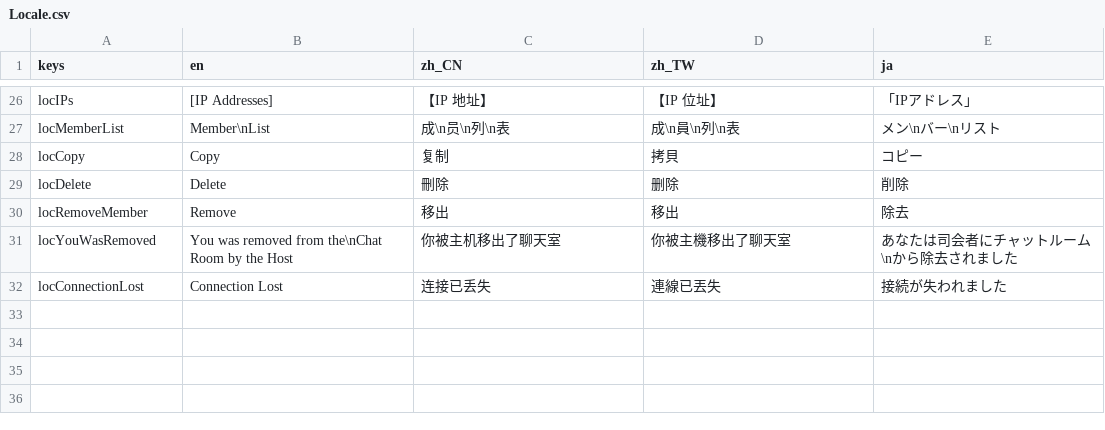
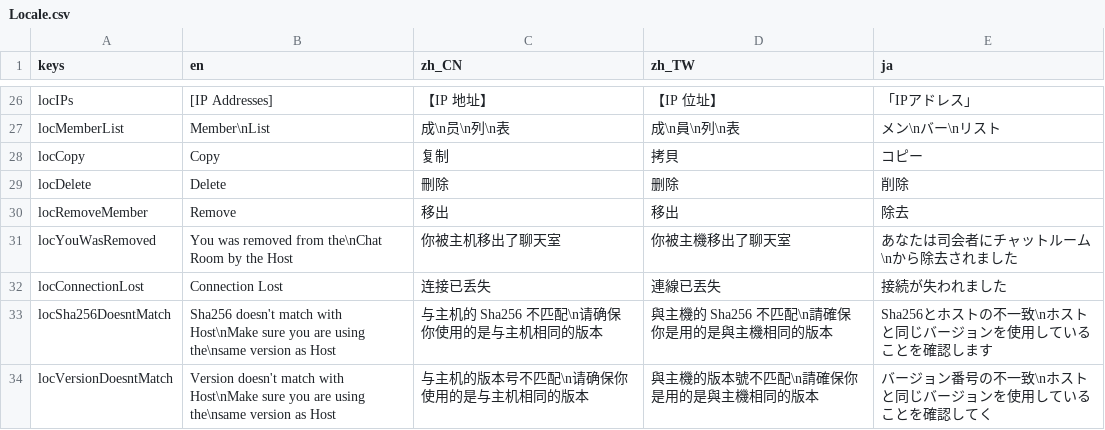
Before and after one commit to SheepYhangCN/LocalChat, a CSV file: Locale/Locale.csv, drawn as a sheet; only a part is shown, gaps mark what is left out.

```diff
--- a/Locale/Locale.csv
+++ b/Locale/Locale.csv
@@ -32 +32,3 @@ locYouWasRemoved;You was removed from the\nChat Room by the Host;你被主机移
 locConnectionLost;Connection Lost;连接已丢失;連線已丟失;接続が失われました
+locSha256DoesntMatch;Sha256 doesn't match with Host\nMake sure you are using the\nsame version as Host;与主机的 Sha256 不匹配\n请确保你使用的是与主机相同的版本;與主機的 Sha256 不匹配\n請確保你是用的是與主機相同的版本;Sha256とホストの不一致\nホストと同じバージョンを使用していることを確認します
+locVersionDoesntMatch;Version doesn't match with Host\nMake sure you are using the\nsame version as Host;与主机的版本号不匹配\n请确保你使用的是与主机相同的版本;與主機的版本號不匹配\n請確保你是用的是與主機相同的版本;バージョン番号の不一致\nホストと同じバージョンを使用していることを確認してく
```
Also changed, not shown: 10 other files.
